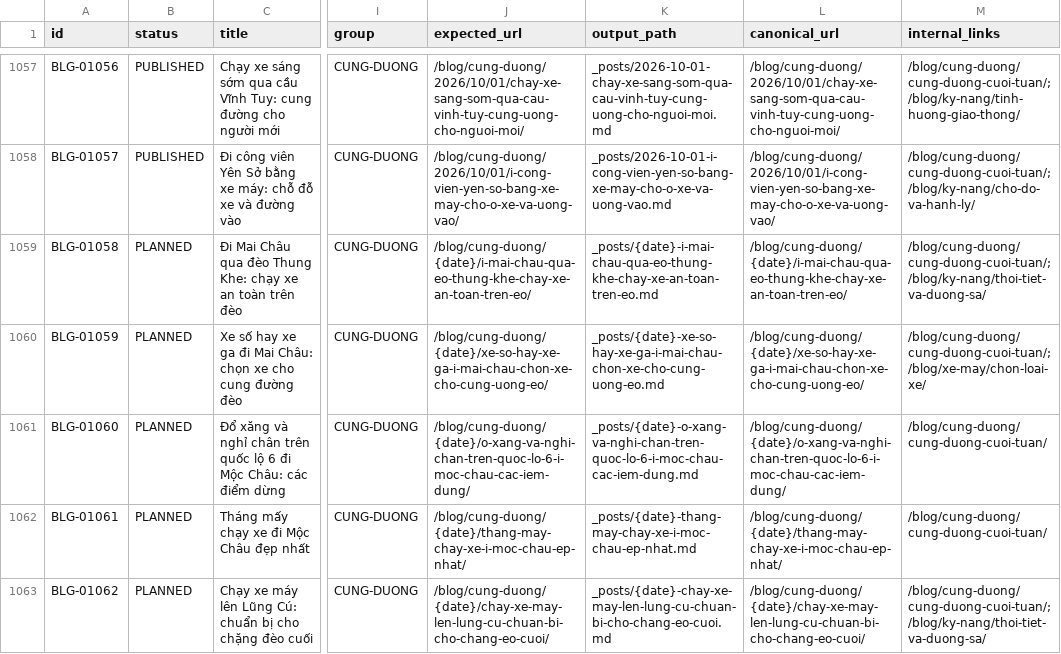
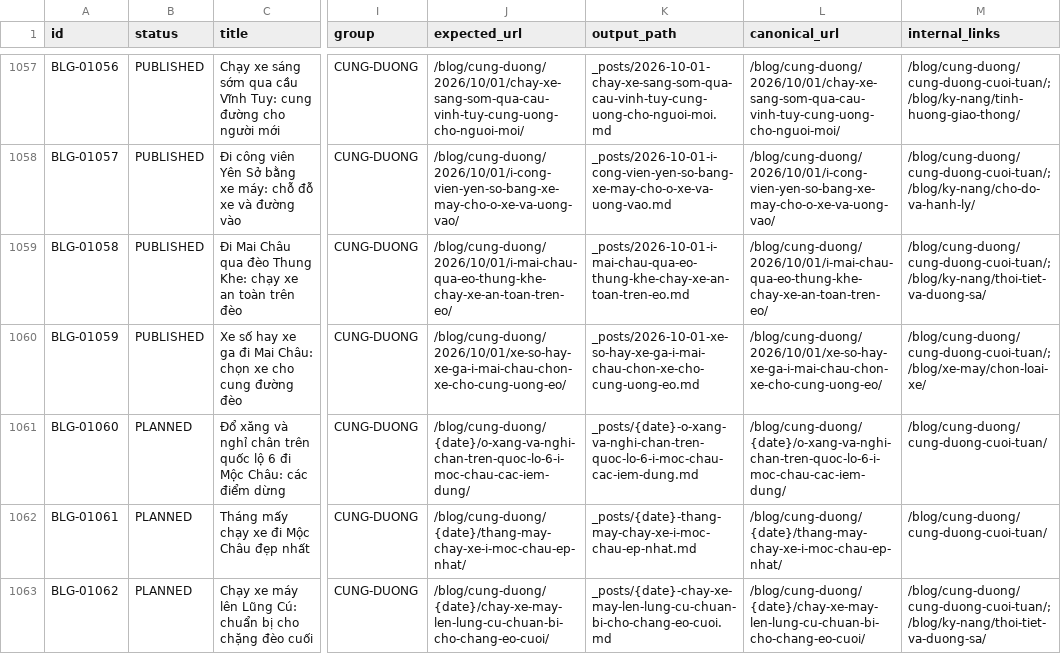
Before and after one commit to thuexemayhanoi/blog, a CSV file: data/content-matrix.csv, drawn as a sheet; only a part is shown, gaps mark what is left out; the diff names each change by its address in the sheet, - before the commit and + after, or states it on an @@ line.

```diff
--- a/data/content-matrix.csv
+++ b/data/content-matrix.csv
-B1059:B1060 (status): PLANNED
+B1059:B1060 (status): PUBLISHED
-J1059 (expected_url): /blog/cung-duong/{date}/i-mai-chau-qua-eo-thung-khe-chay-xe-an-toan-tren-eo/
+J1059 (expected_url): /blog/cung-duong/2026/10/01/i-mai-chau-qua-eo-thung-khe-chay-xe-an-toan-tren-eo/
-K1059 (output_path): _posts/{date}-i-mai-chau-qua-eo-thung-khe-chay-xe-an-toan-tren-eo.md
+K1059 (output_path): _posts/2026-10-01-i-mai-chau-qua-eo-thung-khe-chay-xe-an-toan-tren-eo.md
-L1059 (canonical_url): /blog/cung-duong/{date}/i-mai-chau-qua-eo-thung-khe-chay-xe-an-toan-tren-eo/
+L1059 (canonical_url): /blog/cung-duong/2026/10/01/i-mai-chau-qua-eo-thung-khe-chay-xe-an-toan-tren-eo/
-J1060 (expected_url): /blog/cung-duong/{date}/xe-so-hay-xe-ga-i-mai-chau-chon-xe-cho-cung-uong-eo/
+J1060 (expected_url): /blog/cung-duong/2026/10/01/xe-so-hay-xe-ga-i-mai-chau-chon-xe-cho-cung-uong-eo/
-K1060 (output_path): _posts/{date}-xe-so-hay-xe-ga-i-mai-chau-chon-xe-cho-cung-uong-eo.md
+K1060 (output_path): _posts/2026-10-01-xe-so-hay-xe-ga-i-mai-chau-chon-xe-cho-cung-uong-eo.md
-L1060 (canonical_url): /blog/cung-duong/{date}/xe-so-hay-xe-ga-i-mai-chau-chon-xe-cho-cung-uong-eo/
+L1060 (canonical_url): /blog/cung-duong/2026/10/01/xe-so-hay-xe-ga-i-mai-chau-chon-xe-cho-cung-uong-eo/
```
Also changed, not shown: 14 other files.
